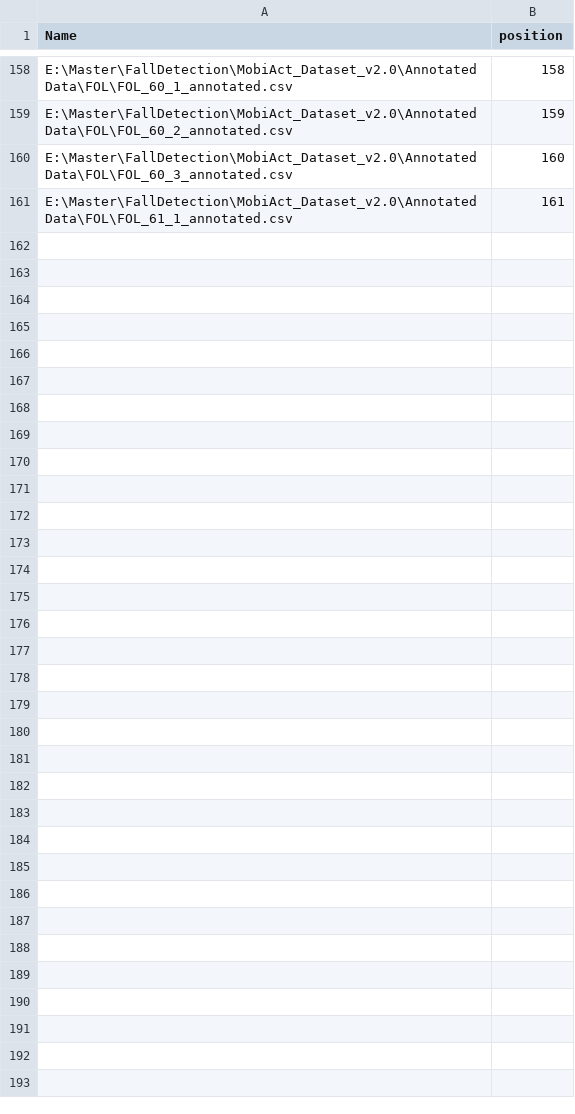
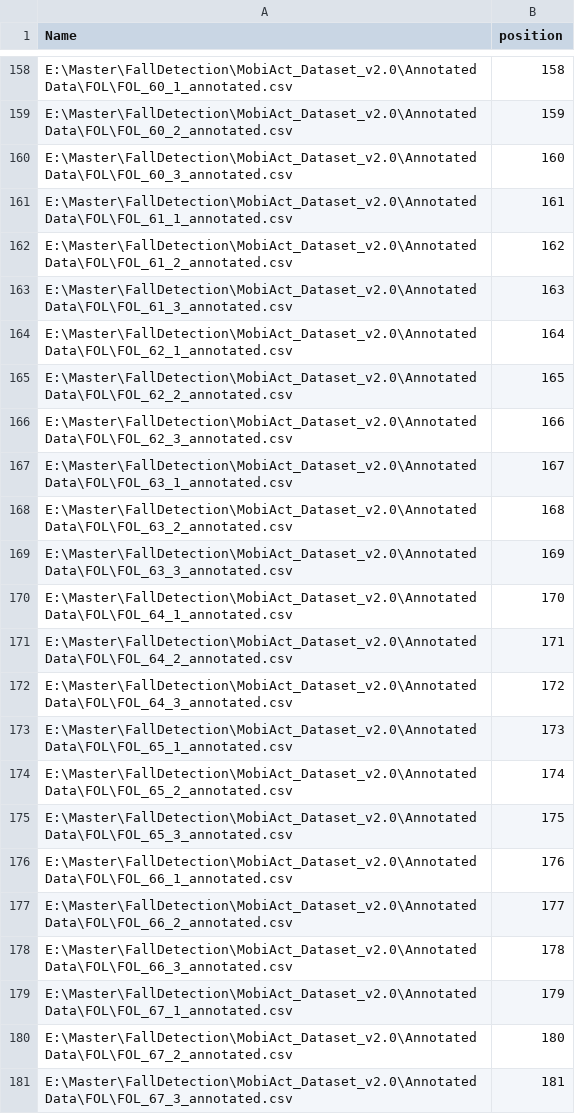
Before and after one commit to chizhanyuefeng/FD-CNN, a CSV file: data/ADL/FOL/indexfile.csv, drawn as a sheet; only a part is shown, gaps mark what is left out; the diff names each change by its address in the sheet, - before the commit and + after, or states it on an @@ line.

```diff
--- a/data/ADL/FOL/indexfile.csv
+++ b/data/ADL/FOL/indexfile.csv
+row 162: E:\Master\FallDetection\MobiAct_Dataset_v2.0\Annotated Data\FOL\FOL_61_2_annotated.csv | 162
+row 163: E:\Master\FallDetection\MobiAct_Dataset_v2.0\Annotated Data\FOL\FOL_61_3_annotated.csv | 163
+row 164: E:\Master\FallDetection\MobiAct_Dataset_v2.0\Annotated Data\FOL\FOL_62_1_annotated.csv | 164
+row 165: E:\Master\FallDetection\MobiAct_Dataset_v2.0\Annotated Data\FOL\FOL_62_2_annotated.csv | 165
+row 166: E:\Master\FallDetection\MobiAct_Dataset_v2.0\Annotated Data\FOL\FOL_62_3_annotated.csv | 166
+row 167: E:\Master\FallDetection\MobiAct_Dataset_v2.0\Annotated Data\FOL\FOL_63_1_annotated.csv | 167
+row 168: E:\Master\FallDetection\MobiAct_Dataset_v2.0\Annotated Data\FOL\FOL_63_2_annotated.csv | 168
+row 169: E:\Master\FallDetection\MobiAct_Dataset_v2.0\Annotated Data\FOL\FOL_63_3_annotated.csv | 169
+row 170: E:\Master\FallDetection\MobiAct_Dataset_v2.0\Annotated Data\FOL\FOL_64_1_annotated.csv | 170
+row 171: E:\Master\FallDetection\MobiAct_Dataset_v2.0\Annotated Data\FOL\FOL_64_2_annotated.csv | 171
+row 172: E:\Master\FallDetection\MobiAct_Dataset_v2.0\Annotated Data\FOL\FOL_64_3_annotated.csv | 172
+row 173: E:\Master\FallDetection\MobiAct_Dataset_v2.0\Annotated Data\FOL\FOL_65_1_annotated.csv | 173
+row 174: E:\Master\FallDetection\MobiAct_Dataset_v2.0\Annotated Data\FOL\FOL_65_2_annotated.csv | 174
+row 175: E:\Master\FallDetection\MobiAct_Dataset_v2.0\Annotated Data\FOL\FOL_65_3_annotated.csv | 175
+row 176: E:\Master\FallDetection\MobiAct_Dataset_v2.0\Annotated Data\FOL\FOL_66_1_annotated.csv | 176
+row 177: E:\Master\FallDetection\MobiAct_Dataset_v2.0\Annotated Data\FOL\FOL_66_2_annotated.csv | 177
+row 178: E:\Master\FallDetection\MobiAct_Dataset_v2.0\Annotated Data\FOL\FOL_66_3_annotated.csv | 178
+row 179: E:\Master\FallDetection\MobiAct_Dataset_v2.0\Annotated Data\FOL\FOL_67_1_annotated.csv | 179
+row 180: E:\Master\FallDetection\MobiAct_Dataset_v2.0\Annotated Data\FOL\FOL_67_2_annotated.csv | 180
+row 181: E:\Master\FallDetection\MobiAct_Dataset_v2.0\Annotated Data\FOL\FOL_67_3_annotated.csv | 181
```
Also changed, not shown: 1 other file.
